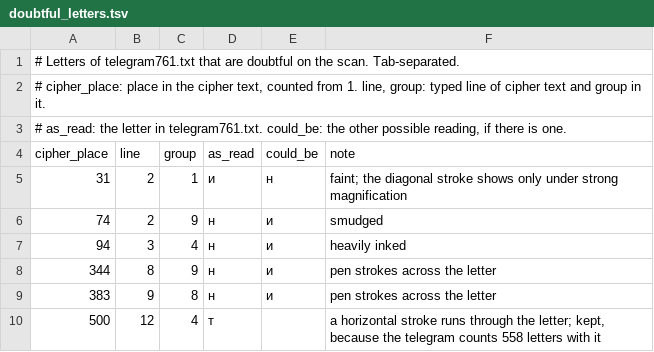
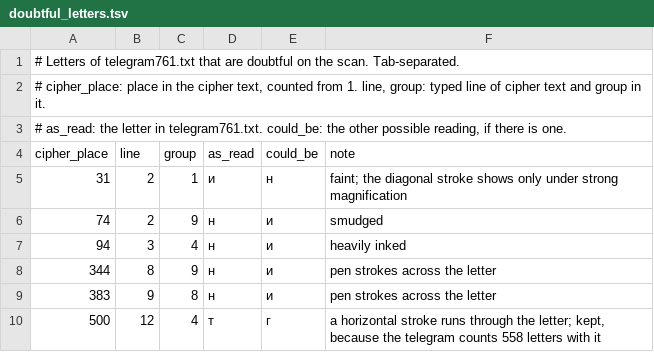
Before and after one commit to devinokeefe/Riga761, a TSV file: data/doubtful_letters.tsv, drawn as a sheet.

```diff
--- a/data/doubtful_letters.tsv
+++ b/data/doubtful_letters.tsv
@@ -9,2 +9,2 @@ cipher_place	line	group	as_read	could_be	note
 383	9	8	н	и	pen strokes across the letter
-500	12	4	т		a horizontal stroke runs through the letter; kept, because the telegram counts 558 letters with it
+500	12	4	т	г	a horizontal stroke runs through the letter; kept, because the telegram counts 558 letters with it
```
Also changed, not shown: 6 other files.
